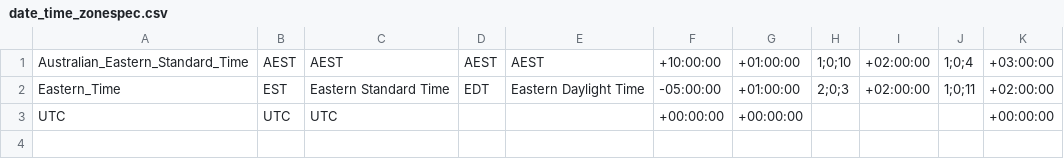
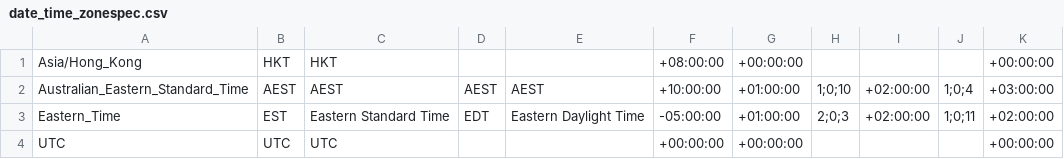
Before and after one commit to spiretrading/nexus, a CSV file: Applications/DefinitionsServer/Application/date_time_zonespec.csv, drawn as a sheet; the diff names each change by its address in the sheet, - before the commit and + after, or states it on an @@ line.

Commit message:
Added definitions for Hong Kong Stock Exchange and related data.

```diff
--- a/Applications/DefinitionsServer/Application/date_time_zonespec.csv
+++ b/Applications/DefinitionsServer/Application/date_time_zonespec.csv
+row 1: Asia/Hong_Kong | HKT | HKT |  |  | +08:00:00 | +00:00:00 |  |  |  | +00:00:00
```
Also changed, not shown: 4 other files.
